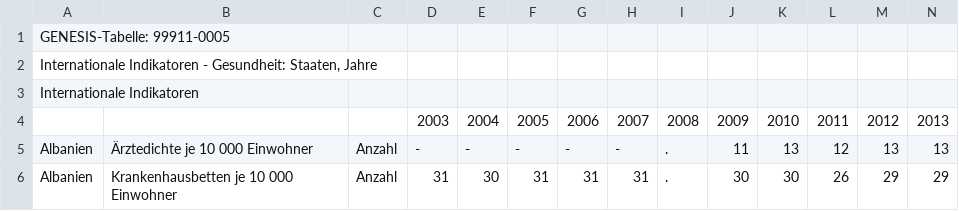
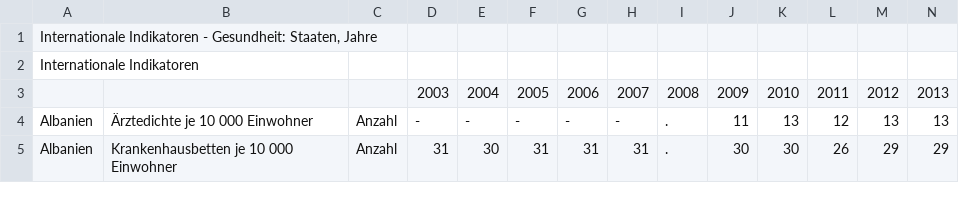
Before and after one commit to KOMMS-Internship/risk-scal-for-diseases, a CSV file: Gesundheitssysteme.csv, drawn as a sheet; only a part is shown; rows hold the shown columns only; the diff names each change by its address in the sheet, - before the commit and + after, or states it on an @@ line.

Commit message:
Update Gesundheitssysteme.csv
Trying to fix table error

```diff
--- a/Gesundheitssysteme.csv
+++ b/Gesundheitssysteme.csv
-row 1: GENESIS-Tabelle: 99911-0005
```
